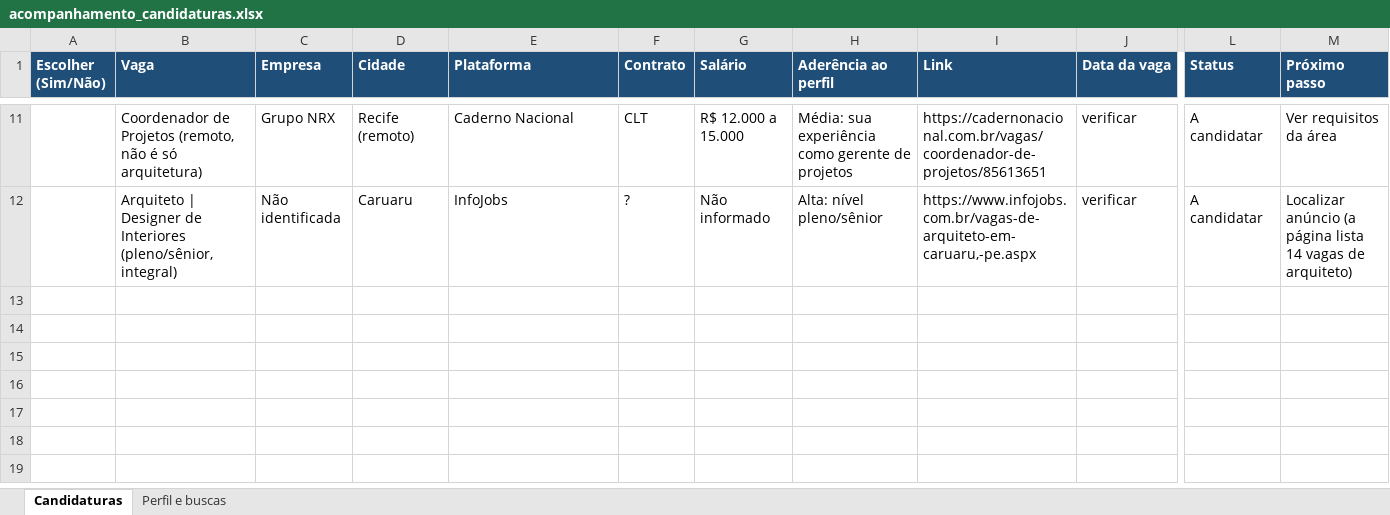
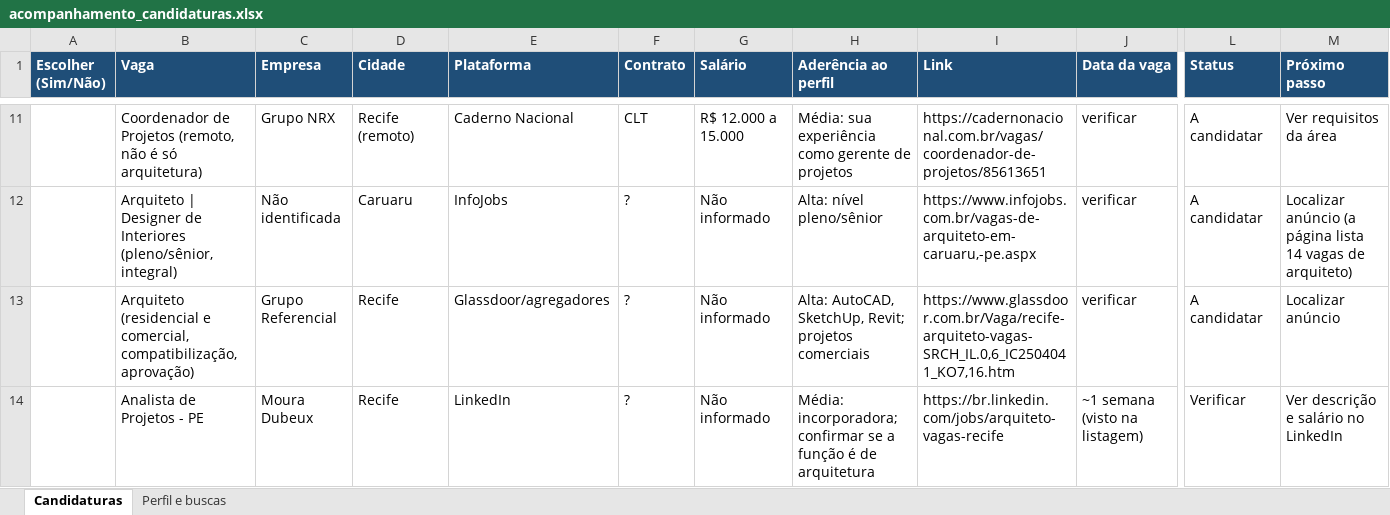
Before and after one commit to allanportopontess/-imoveli, an Excel workbook: acompanhamento_candidaturas.xlsx, sheet Candidaturas, drawn as a sheet; only a part is shown, gaps mark what is left out; values as stored, in another font and other column widths than the file's, no borders; rows hold the shown columns only; the diff names each change by its address in the sheet, - before the commit and + after, or states it on an @@ line.

```diff
--- a/acompanhamento_candidaturas.xlsx (sheet Candidaturas)
+++ b/acompanhamento_candidaturas.xlsx (sheet Candidaturas)
+row 13:  | Arquiteto (residencial e comercial, compatibilização, aprovação) | Grupo Referencial | Recife | Glassdoor/agregadores | ? | Não informado | Alta: AutoCAD, SketchUp, Revit; projetos comerciais | https://www.glassdoor.com.br/Vaga/recife-arquiteto-vagas-SRCH_IL.0,6_IC2504041_KO7,16.htm | verificar | A candidatar | Localizar anúncio
+row 14:  | Analista de Projetos - PE | Moura Dubeux | Recife | LinkedIn | ? | Não informado | Média: incorporadora; confirmar se a função é de arquitetura | https://br.linkedin.com/jobs/arquiteto-vagas-recife | ~1 semana (visto na listagem) | Verificar | Ver descrição e salário no LinkedIn
```
Also changed, not shown: sheet Perfil e buscas.
